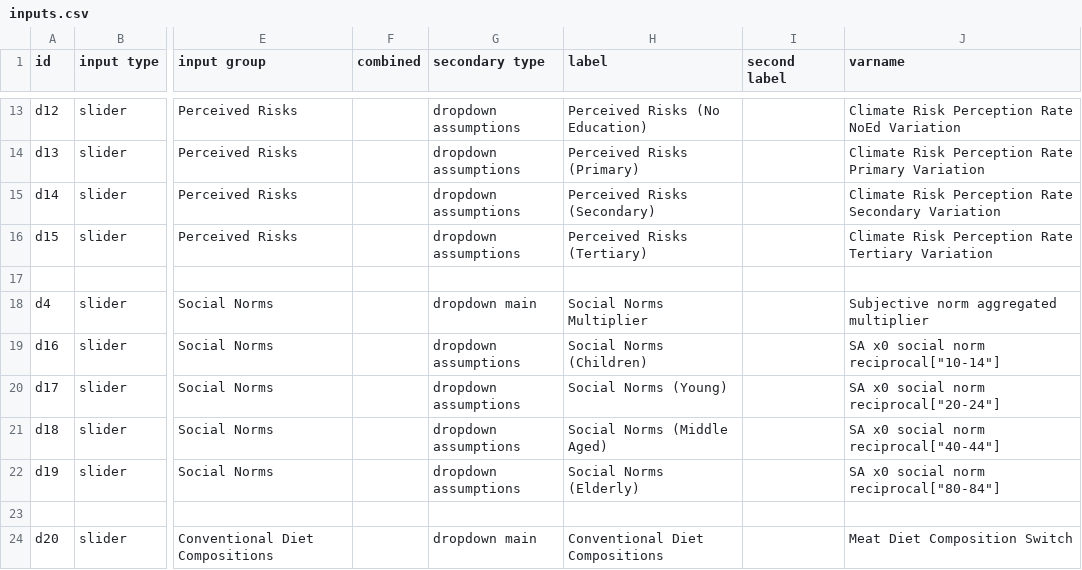
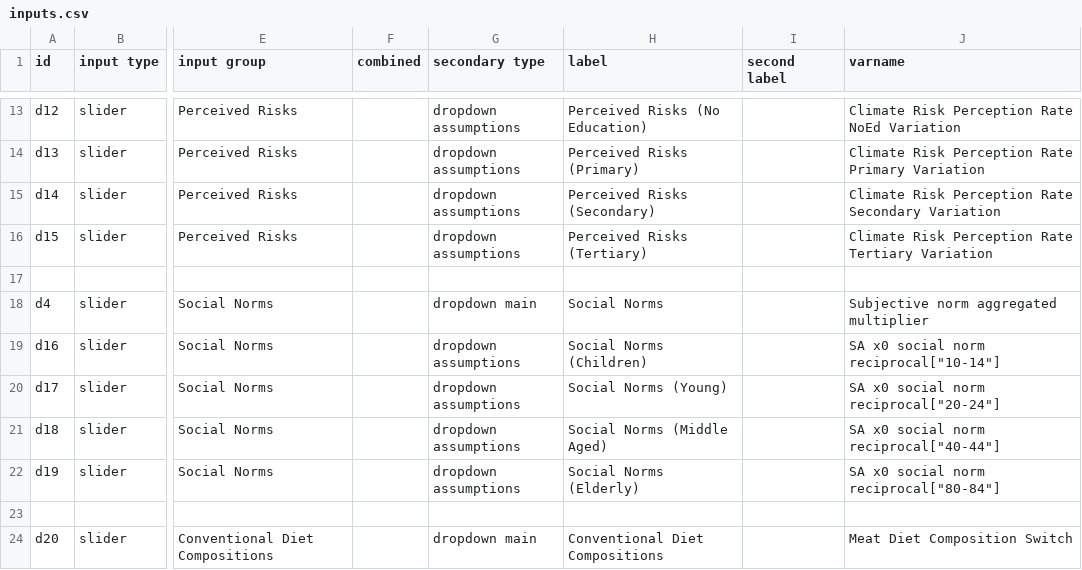
Before and after one commit to climatechoice/felix, a CSV file: config/inputs.csv, drawn as a sheet; only a part is shown, gaps mark what is left out; the diff covers the shown part only; the diff names each change by its address in the sheet, - before the commit and + after, or states it on an @@ line.

```diff
--- a/config/inputs.csv
+++ b/config/inputs.csv
-H18 (label): Social Norms Multiplier
+H18 (label): Social Norms
```
Also changed, not shown: 1 removed row and 41 edited cells elsewhere in this file, config/graphs.csv, 1 other file.
